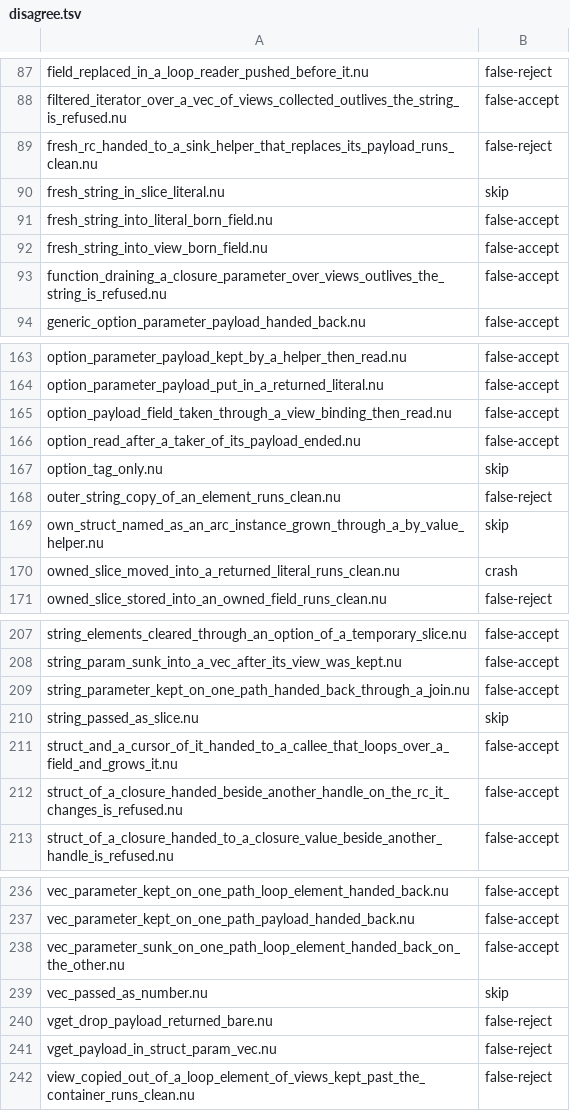
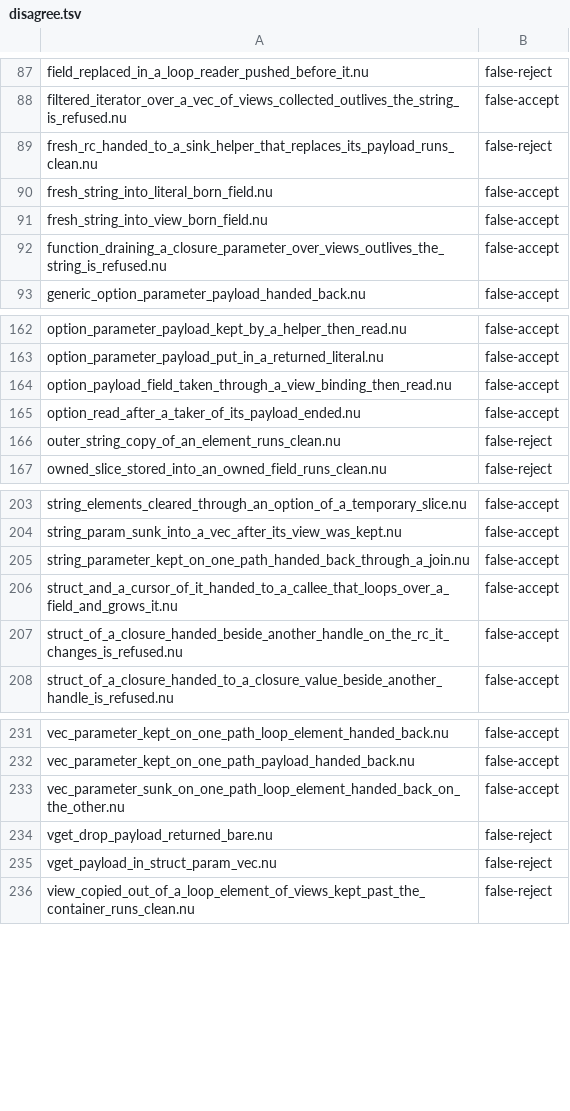
Before and after one commit to nurl-lang/nurl, a TSV file: tools/ncore/disagree.tsv, drawn as a sheet; only a part is shown, gaps mark what is left out; the diff names each change by its address in the sheet, - before the commit and + after, or states it on an @@ line.

```diff
--- a/tools/ncore/disagree.tsv
+++ b/tools/ncore/disagree.tsv
-row 90: fresh_string_in_slice_literal.nu | skip
-row 167: option_tag_only.nu | skip
-row 169: own_struct_named_as_an_arc_instance_grown_through_a_by_value_helper.nu | skip
-row 170: owned_slice_moved_into_a_returned_literal_runs_clean.nu | crash
-row 210: string_passed_as_slice.nu | skip
-row 239: vec_passed_as_number.nu | skip
```
Also changed, not shown: 3 other files.
